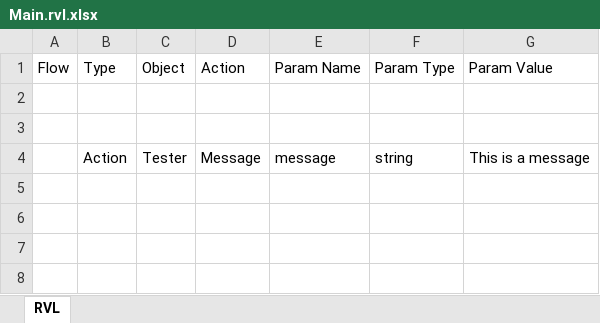
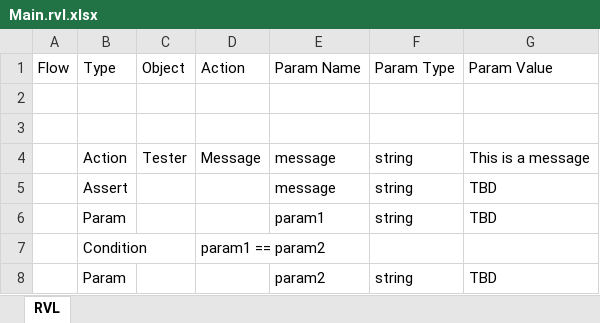
Before and after one commit to ProtechAlliance/MxMasterTest, an Excel workbook: DesktopTestt2/Main.rvl.xlsx, sheet RVL, drawn as a sheet; values as stored, in another font and other column widths than the file's, no borders; the diff names each change by its address in the sheet, - before the commit and + after, or states it on an @@ line.

```diff
--- a/DesktopTestt2/Main.rvl.xlsx (sheet RVL)
+++ b/DesktopTestt2/Main.rvl.xlsx (sheet RVL)
+row 5:  | Assert |  |  | message | string | TBD
+row 6:  | Param |  |  | param1 | string | TBD
+row 7:  | Condition |  | param1 == param2
+row 8:  | Param |  |  | param2 | string | TBD
```
Also changed, not shown: 3 other files.
